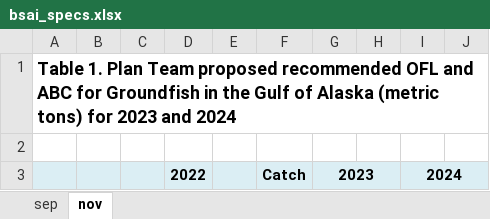
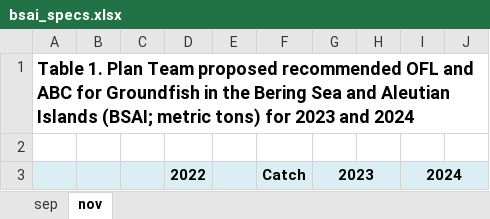
Before and after one commit to afsc-assessments/planteam, an Excel workbook: inst/rmarkdown/templates/bsai_pt_summary/skeleton/data/bsai_specs.xlsx, sheet nov, drawn as a sheet; only a part is shown; values as stored, in another font and other column widths than the file's, no borders; the diff names each change by its address in the sheet, - before the commit and + after, or states it on an @@ line.

Commit message:
updated bsai specs and biomass for tables

```diff
--- a/inst/rmarkdown/templates/bsai_pt_summary/skeleton/data/bsai_specs.xlsx (sheet nov)
+++ b/inst/rmarkdown/templates/bsai_pt_summary/skeleton/data/bsai_specs.xlsx (sheet nov)
-A1: …in the Gulf of Alaska (metric tons) for…
+A1: …in the Bering Sea and Aleutian Islands (BSAI; metric tons) for…
```
Also changed, not shown: sheet sep, 1 other file.
